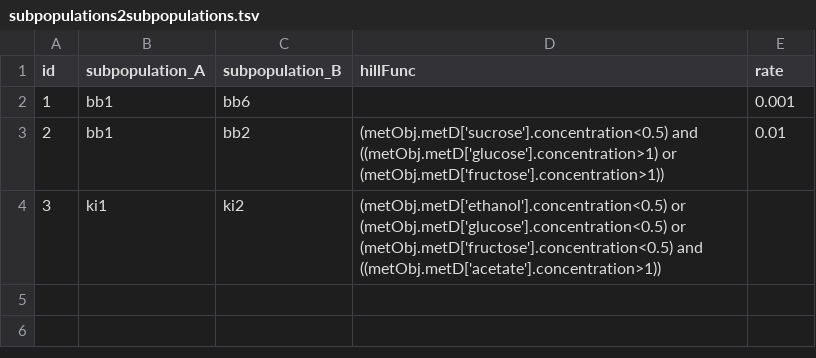
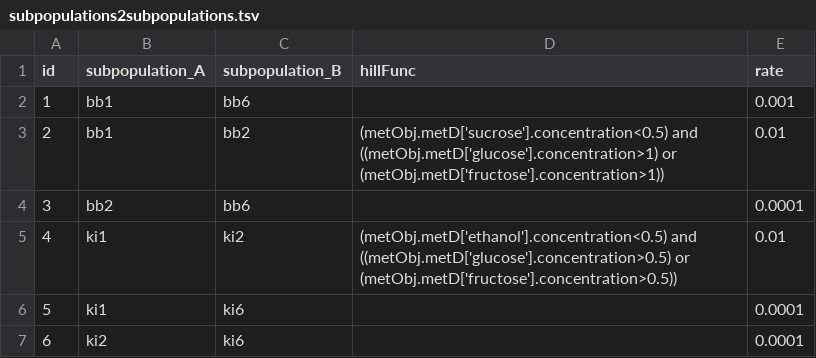
Before and after one commit to sumaiiya/simulation_envs, a TSV file: files/db_tables/subpopulations2subpopulations.tsv, drawn as a sheet.

```diff
--- a/files/db_tables/subpopulations2subpopulations.tsv
+++ b/files/db_tables/subpopulations2subpopulations.tsv
@@ -3,2 +3,5 @@ id	subpopulation_A	subpopulation_B	hillFunc	rate
 2	bb1	bb2	(metObj.metD['sucrose'].concentration<0.5) and ((metObj.metD['glucose'].concentration>1) or (metObj.metD['fructose'].concentration>1))	0.01
-3	ki1	ki2	(metObj.metD['ethanol'].concentration<0.5) or (metObj.metD['glucose'].concentration<0.5) or (metObj.metD['fructose'].concentration<0.5) and ((metObj.metD['acetate'].concentration>1))
+3	bb2	bb6	""	0.0001
+4	ki1	ki2	(metObj.metD['ethanol'].concentration<0.5) and ((metObj.metD['glucose'].concentration>0.5) or (metObj.metD['fructose'].concentration>0.5))	0.01
+5	ki1	ki6	""	0.0001
+6	ki2	ki6	""	0.0001
```
Also changed, not shown: files/db_tables/feedingTerms2metabolites.tsv, files/db_tables/subpopulations.tsv, 1 other file.
